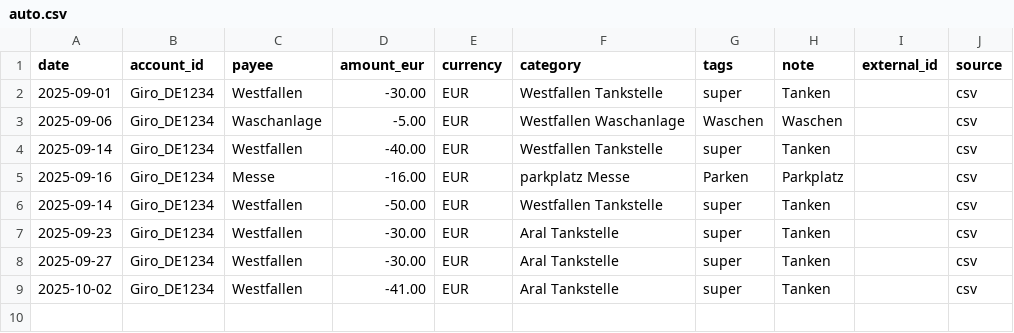
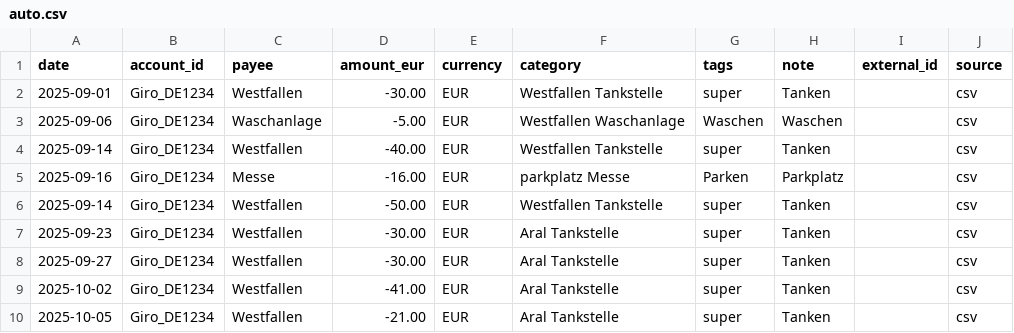
Before and after one commit to abdel0909/finanz-agent, a CSV file: data/inbox/auto.csv, drawn as a sheet; the diff names each change by its address in the sheet, - before the commit and + after, or states it on an @@ line.

Commit message:
Update auto.csv

```diff
--- a/data/inbox/auto.csv
+++ b/data/inbox/auto.csv
+row 10: 2025-10-05 | Giro_DE1234 | Westfallen | -21.00 | EUR | Aral Tankstelle | super | Tanken |  | csv
```
